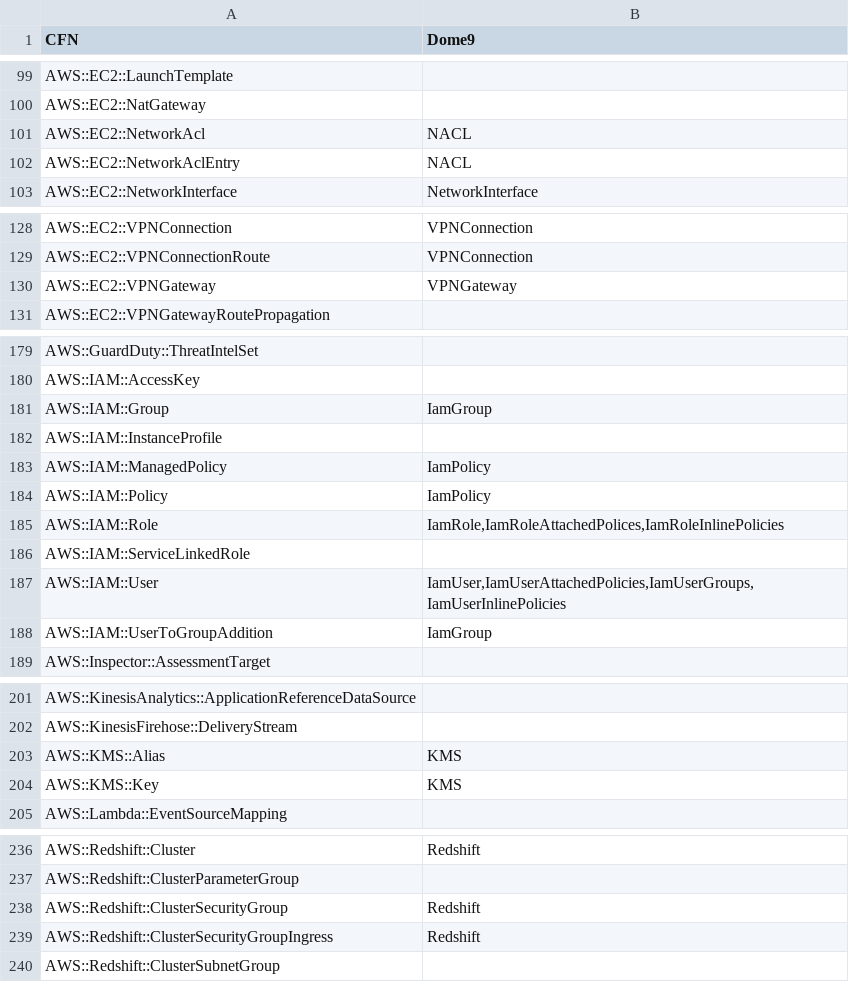
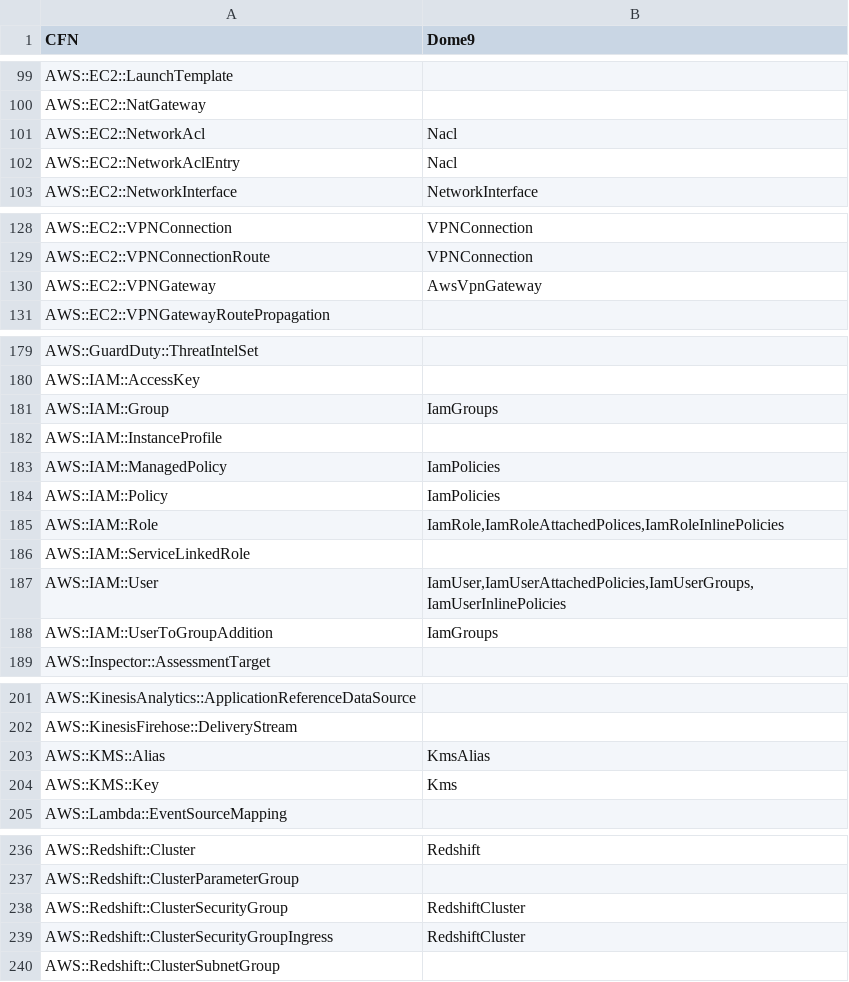
Before and after one commit to dome9/cicd-pipeline-cft, a CSV file: cfn_mappings.csv, drawn as a sheet; only a part is shown, gaps mark what is left out; the diff covers the shown part only.

```diff
--- a/cfn_mappings.csv
+++ b/cfn_mappings.csv
@@ -100,4 +100,4 @@ AWS::EC2::LaunchTemplate,
 AWS::EC2::NatGateway,
-AWS::EC2::NetworkAcl,NACL
-AWS::EC2::NetworkAclEntry,NACL
+AWS::EC2::NetworkAcl,Nacl
+AWS::EC2::NetworkAclEntry,Nacl
 AWS::EC2::NetworkInterface,NetworkInterface
@@ -129,3 +129,3 @@ AWS::EC2::VPNConnection,VPNConnection
 AWS::EC2::VPNConnectionRoute,VPNConnection
-AWS::EC2::VPNGateway,VPNGateway
+AWS::EC2::VPNGateway,AwsVpnGateway
 AWS::EC2::VPNGatewayRoutePropagation,
@@ -180,6 +180,6 @@ AWS::GuardDuty::ThreatIntelSet,
 AWS::IAM::AccessKey,
-AWS::IAM::Group,IamGroup
+AWS::IAM::Group,IamGroups
 AWS::IAM::InstanceProfile,
-AWS::IAM::ManagedPolicy,IamPolicy
-AWS::IAM::Policy,IamPolicy
+AWS::IAM::ManagedPolicy,IamPolicies
+AWS::IAM::Policy,IamPolicies
 AWS::IAM::Role,"IamRole,IamRoleAttachedPolices,IamRoleInlinePolicies"
@@ -187,3 +187,3 @@ AWS::IAM::ServiceLinkedRole,
 AWS::IAM::User,"IamUser,IamUserAttachedPolicies,IamUserGroups,IamUserInlinePolicies"
-AWS::IAM::UserToGroupAddition,IamGroup
+AWS::IAM::UserToGroupAddition,IamGroups
 AWS::Inspector::AssessmentTarget,
@@ -202,4 +202,4 @@ AWS::KinesisAnalytics::ApplicationReferenceDataSource,
 AWS::KinesisFirehose::DeliveryStream,
-AWS::KMS::Alias,KMS
-AWS::KMS::Key,KMS
+AWS::KMS::Alias,KmsAlias
+AWS::KMS::Key,Kms
 AWS::Lambda::EventSourceMapping,
@@ -237,4 +237,4 @@ AWS::Redshift::Cluster,Redshift
 AWS::Redshift::ClusterParameterGroup,
-AWS::Redshift::ClusterSecurityGroup,Redshift
-AWS::Redshift::ClusterSecurityGroupIngress,Redshift
+AWS::Redshift::ClusterSecurityGroup,RedshiftCluster
+AWS::Redshift::ClusterSecurityGroupIngress,RedshiftCluster
 AWS::Redshift::ClusterSubnetGroup,
```
Also changed, not shown: 16 edited cells elsewhere in this file.
